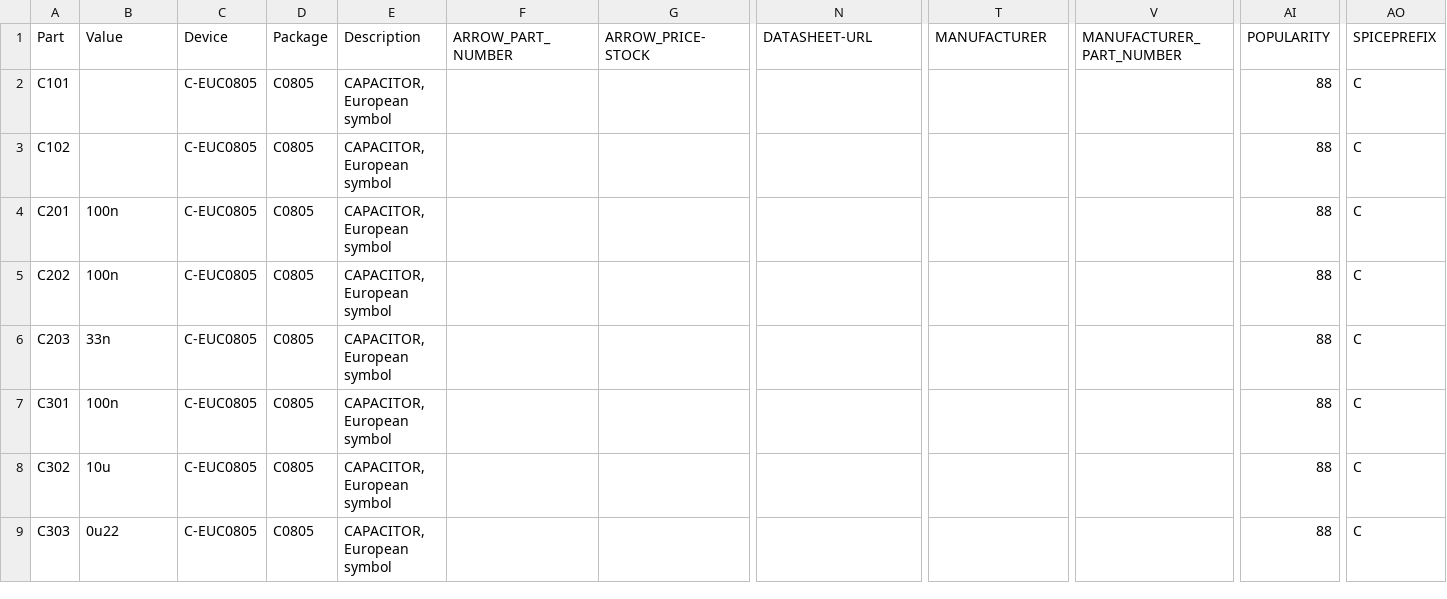
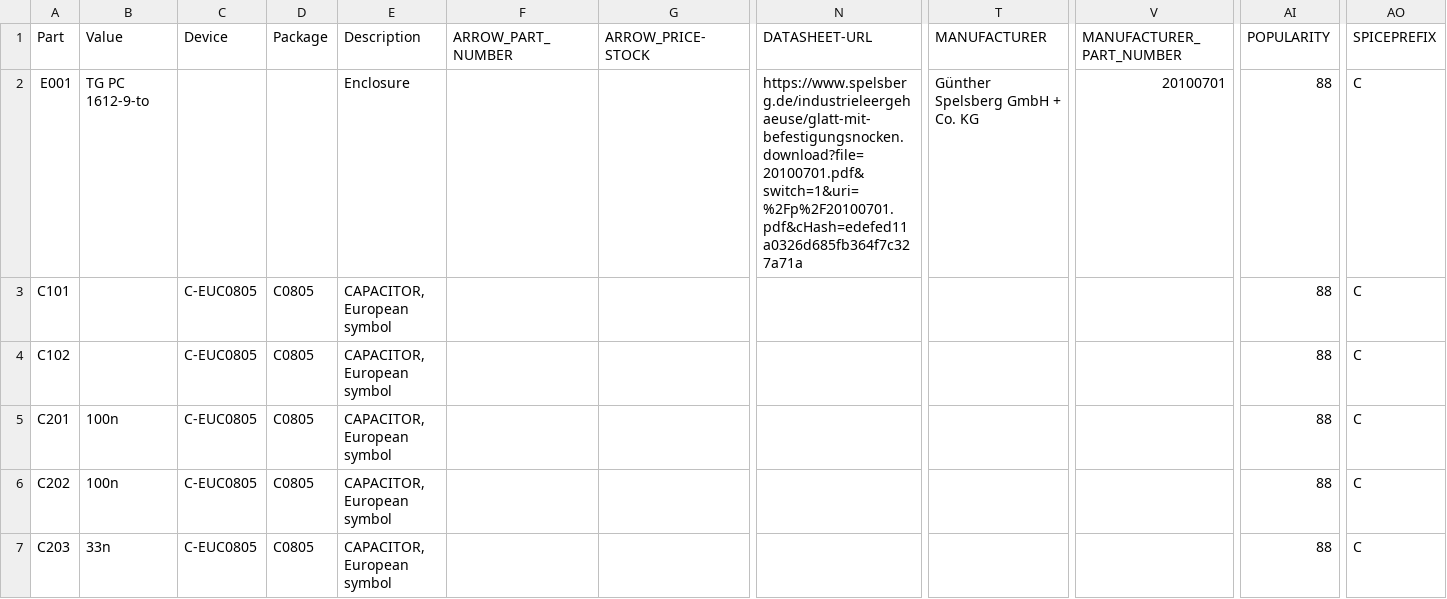
Before and after one commit to 100prznt/EspHeatController, a CSV file: BOM_EspHeatController.csv, drawn as a sheet; only a part is shown, gaps mark what is left out; the shorter side is filled out with more unchanged rows; rows hold the shown columns only; the diff names each change by its address in the sheet, - before the commit and + after, or states it on an @@ line.

Commit message:
Update BOM_EspHeatController.csv

```diff
--- a/BOM_EspHeatController.csv
+++ b/BOM_EspHeatController.csv
+row 2: E001 | TG PC 1612-9-to |  |  | Enclosure |  |  | https://www.spelsberg.de/industrieleergehaeuse/glatt-mit-befestigungsnocken.download?file=20100701.pdf&switch=1&uri=%2Fp%2F20100701.pdf&cHash=edefed11a0326d685fb364f7c327a71a | Günther Spelsberg GmbH + Co. KG | 20100701 | 88 | C
```
